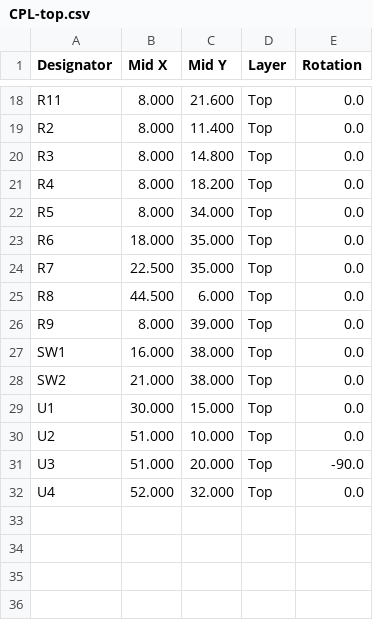
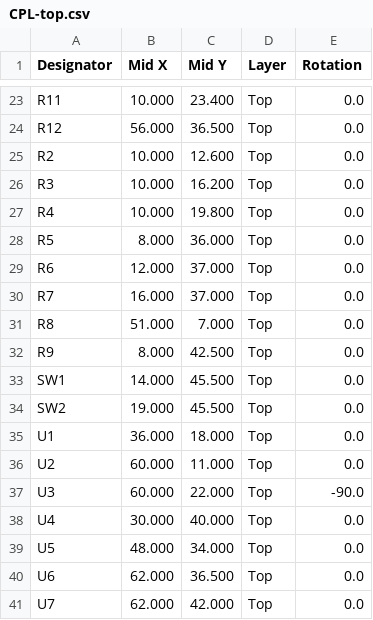
Before and after one commit to adilzahoor2812/GetFly, a CSV file: hardware/smart-glove/fab/CPL-top.csv, drawn as a sheet; only a part is shown, gaps mark what is left out; addresses are those after the commit; the diff covers the shown part only; the diff names each change by its address in the sheet, - before the commit and + after, or states it on an @@ line.

```diff
--- a/hardware/smart-glove/fab/CPL-top.csv
+++ b/hardware/smart-glove/fab/CPL-top.csv
-B23 (Mid X): 8.000
+B23 (Mid X): 10.000
-C23 (Mid Y): 21.600
+C23 (Mid Y): 23.400
+row 24: R12 | 56.000 | 36.500 | Top | 0.0
-B25:B27 (Mid X): 8.000
+B25:B27 (Mid X): 10.000
-C25 (Mid Y): 11.400
+C25 (Mid Y): 12.600
-C26 (Mid Y): 14.800
+C26 (Mid Y): 16.200
-C27 (Mid Y): 18.200
+C27 (Mid Y): 19.800
-C28 (Mid Y): 34.000
+C28 (Mid Y): 36.000
-B29 (Mid X): 18.000
+B29 (Mid X): 12.000
-C29:C30 (Mid Y): 35.000
+C29:C30 (Mid Y): 37.000
-B30 (Mid X): 22.500
+B30 (Mid X): 16.000
-B31 (Mid X): 44.500
+B31 (Mid X): 51.000
-C31 (Mid Y): 6.000
+C31 (Mid Y): 7.000
-C32 (Mid Y): 39.000
+C32 (Mid Y): 42.500
-B33 (Mid X): 16.000
+B33 (Mid X): 14.000
-C33:C34 (Mid Y): 38.000
+C33:C34 (Mid Y): 45.500
-B34 (Mid X): 21.000
+B34 (Mid X): 19.000
-B35 (Mid X): 30.000
+B35 (Mid X): 36.000
-C35 (Mid Y): 15.000
+C35 (Mid Y): 18.000
-B36:B37 (Mid X): 51.000
+B36:B37 (Mid X): 60.000
-C36 (Mid Y): 10.000
+C36 (Mid Y): 11.000
-C37 (Mid Y): 20.000
+C37 (Mid Y): 22.000
-B38 (Mid X): 52.000
+B38 (Mid X): 30.000
-C38 (Mid Y): 32.000
+C38 (Mid Y): 40.000
+row 39: U5 | 48.000 | 34.000 | Top | 0.0
+row 40: U6 | 62.000 | 36.500 | Top | 0.0
+row 41: U7 | 62.000 | 42.000 | Top | 0.0
```
Also changed, not shown: 5 added rows and 28 edited cells elsewhere in this file, hardware/smart-glove/BOM-JLCPCB.csv, hardware/smart-glove/fab/BOM-JLCPCB.csv, 35 other files.
